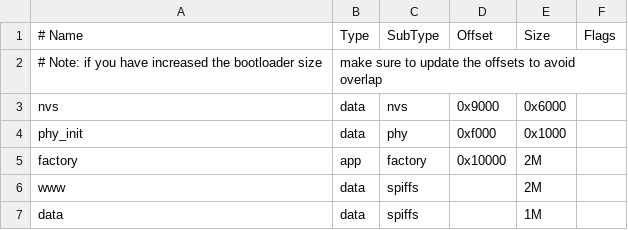
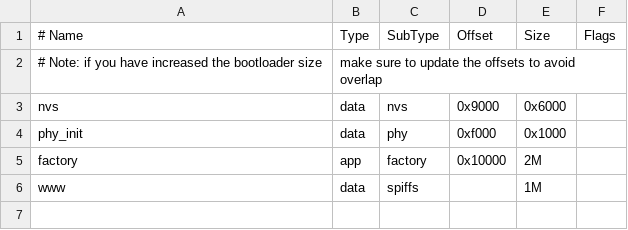
Before and after one commit to saawsm/SW32, a CSV file: source/swef/partitions.csv, drawn as a sheet.

Commit message:
remove data partition

```diff
--- a/source/swef/partitions.csv
+++ b/source/swef/partitions.csv
@@ -5,3 +5,2 @@ phy_init, data, phy,     0xf000,  0x1000,
 factory,  app,  factory, 0x10000, 2M,
-www,      data, spiffs,  ,        2M,
-data,     data, spiffs,  ,        1M,
+www,      data, spiffs,  ,        1M,
```
